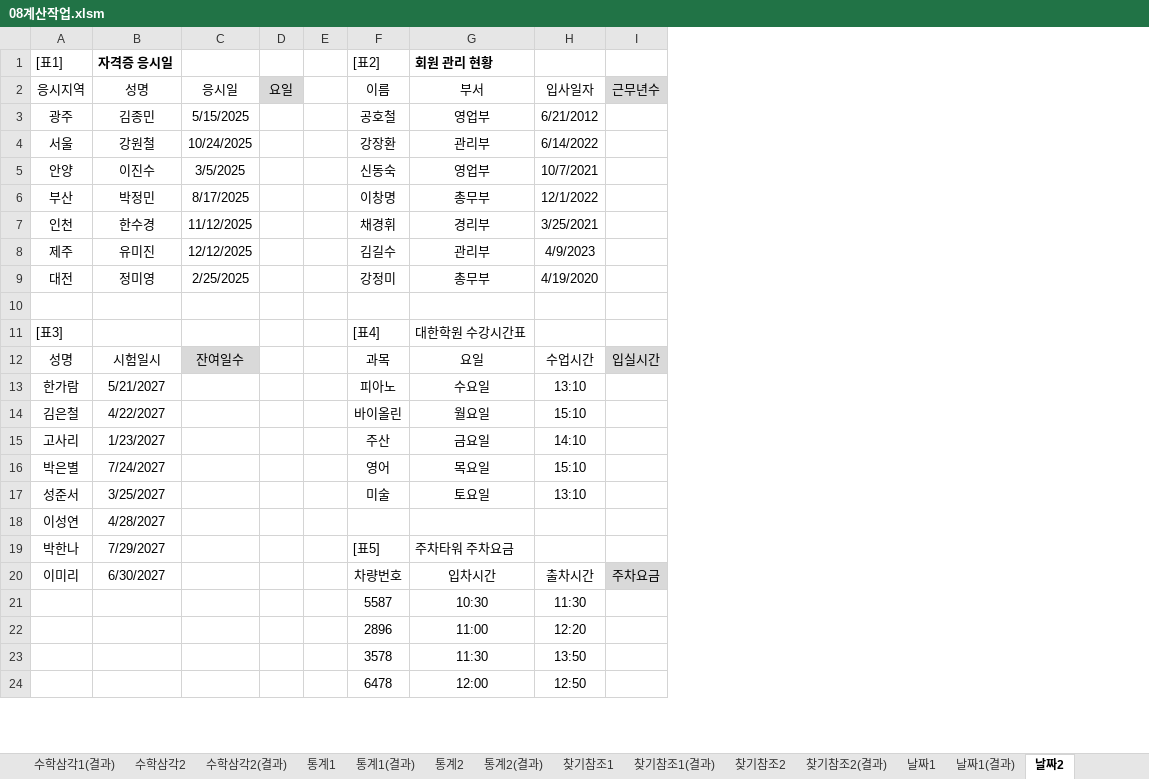
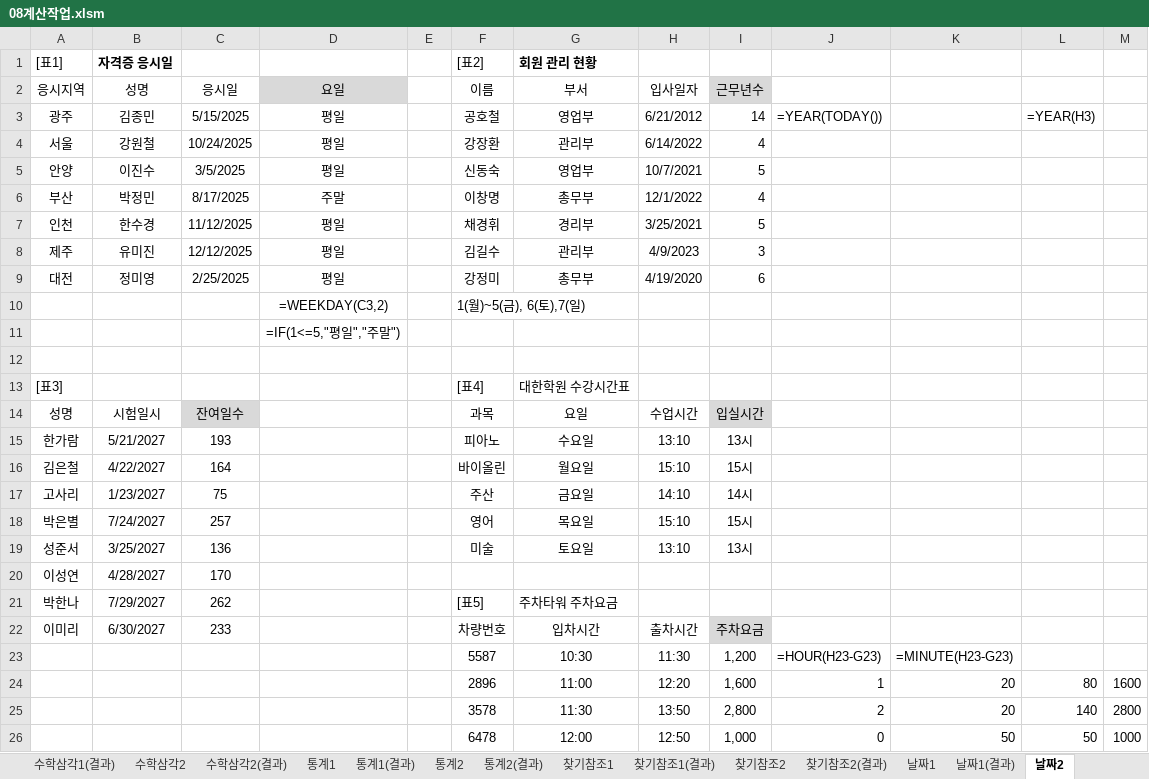
Before and after one commit to jx007s/AGI_EXCEL_2026_10, an Excel workbook: 이론/08계산작업.xlsm, sheet 날짜2, drawn as a sheet; only a part is shown; values as stored, in another font and other column widths than the file's, no borders; removed rows and columns are numbered as before the commit, all else as after; the diff covers the shown part only; the diff names each change by its address in the sheet, - before the commit and + after, or states it on an @@ line.

```diff
--- a/이론/08계산작업.xlsm (sheet 날짜2)
+++ b/이론/08계산작업.xlsm (sheet 날짜2)
-column D (요일), empty
+column D (요일), rows 3-9: 평일 | 평일 | 평일 | 주말 | 평일 | 평일 | 평일
+column J, row 3: =YEAR(TODAY()); rows 23-26: =HOUR(H23-G23) | 1 | 2 | 0
+column K, rows 23-26: =MINUTE(H23-G23) | 20 | 20 | 50
+column L, row 3: =YEAR(H3); rows 24-26: 80 | 140 | 50
+column M, rows 24-26: 1600 | 2800 | 1000
-I3 (근무년수): (empty)
+I3 (근무년수): 14
-I4 (근무년수): (empty)
+I4 (근무년수): 4
-I5 (근무년수): (empty)
+I5 (근무년수): 5
-I6 (근무년수): (empty)
+I6 (근무년수): 4
-I7 (근무년수): (empty)
+I7 (근무년수): 5
-I8 (근무년수): (empty)
+I8 (근무년수): 3
-I9 (근무년수): (empty)
+I9 (근무년수): 6
+row 10:  |  |  | =WEEKDAY(C3,2) |  | 1(월)~5(금), 6(토),7(일)
+row 11:  |  |  | =IF(1<=5,"평일","주말")
-C15 (응시일): (empty)
+C15 (응시일): 193
-I15 (근무년수): (empty)
+I15 (근무년수): 13시
-C16 (응시일): (empty)
+C16 (응시일): 164
-I16 (근무년수): (empty)
+I16 (근무년수): 15시
-C17 (응시일): (empty)
+C17 (응시일): 75
-I17 (근무년수): (empty)
+I17 (근무년수): 14시
-C18 (응시일): (empty)
+C18 (응시일): 257
-I18 (근무년수): (empty)
+I18 (근무년수): 15시
-C19 (응시일): (empty)
+C19 (응시일): 136
-I19 (근무년수): (empty)
+I19 (근무년수): 13시
-C20 (응시일): (empty)
+C20 (응시일): 170
-C21 (응시일): (empty)
+C21 (응시일): 262
-C22 (응시일): (empty)
+C22 (응시일): 233
-I23 (근무년수): (empty)
+I23 (근무년수): 1,200
-I24 (근무년수): (empty)
+I24 (근무년수): 1,600
-I25 (근무년수): (empty)
+I25 (근무년수): 2,800
-I26 (근무년수): (empty)
+I26 (근무년수): 1,000
```
Also changed, not shown: 2 edited cells elsewhere in this sheet, sheet 논리2, sheet 텍스트, sheet 날짜1, sheet 논리1, sheet 수학삼각1, sheet 수학삼각1(결과), 2 more sheets, formulas that keep their value.
